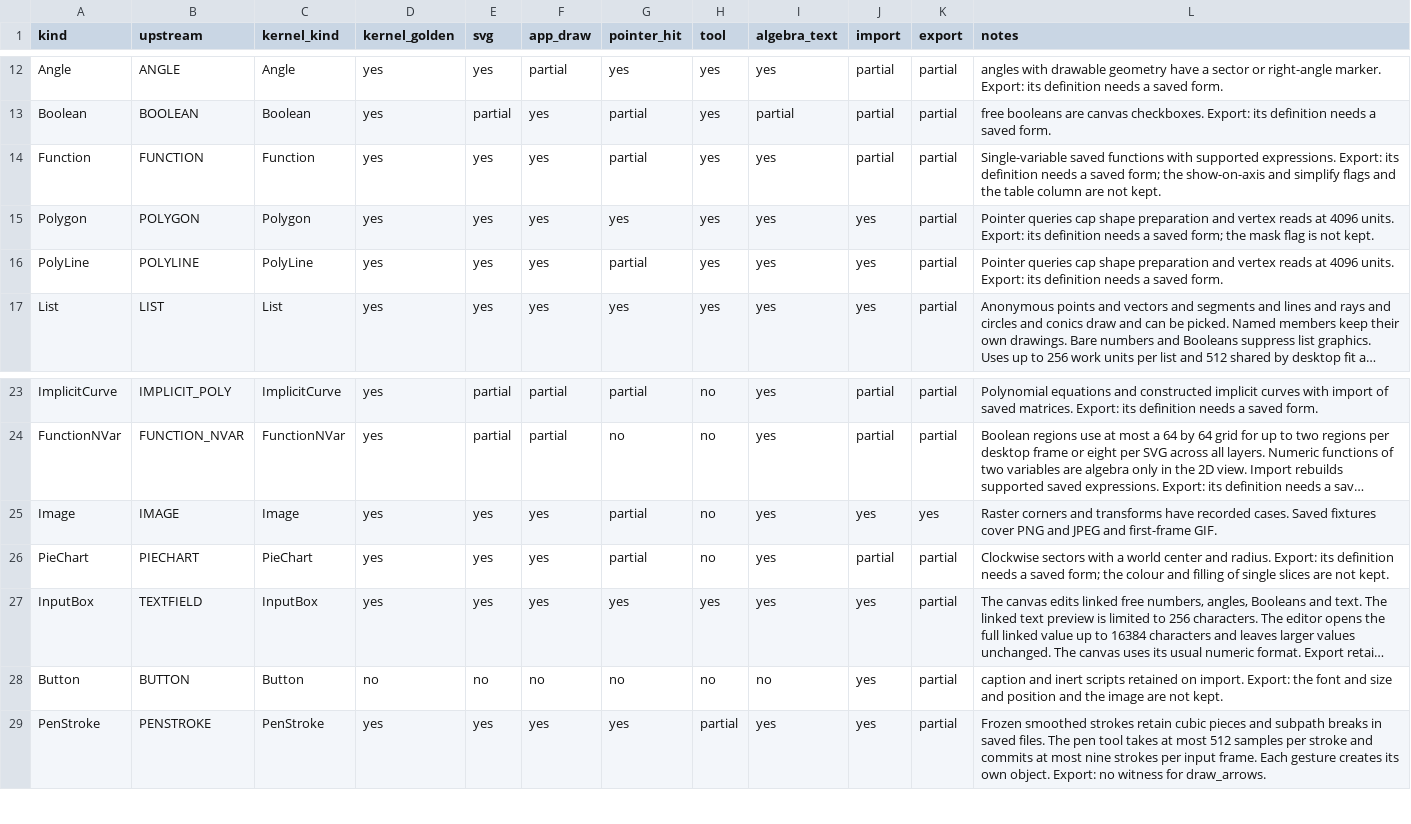
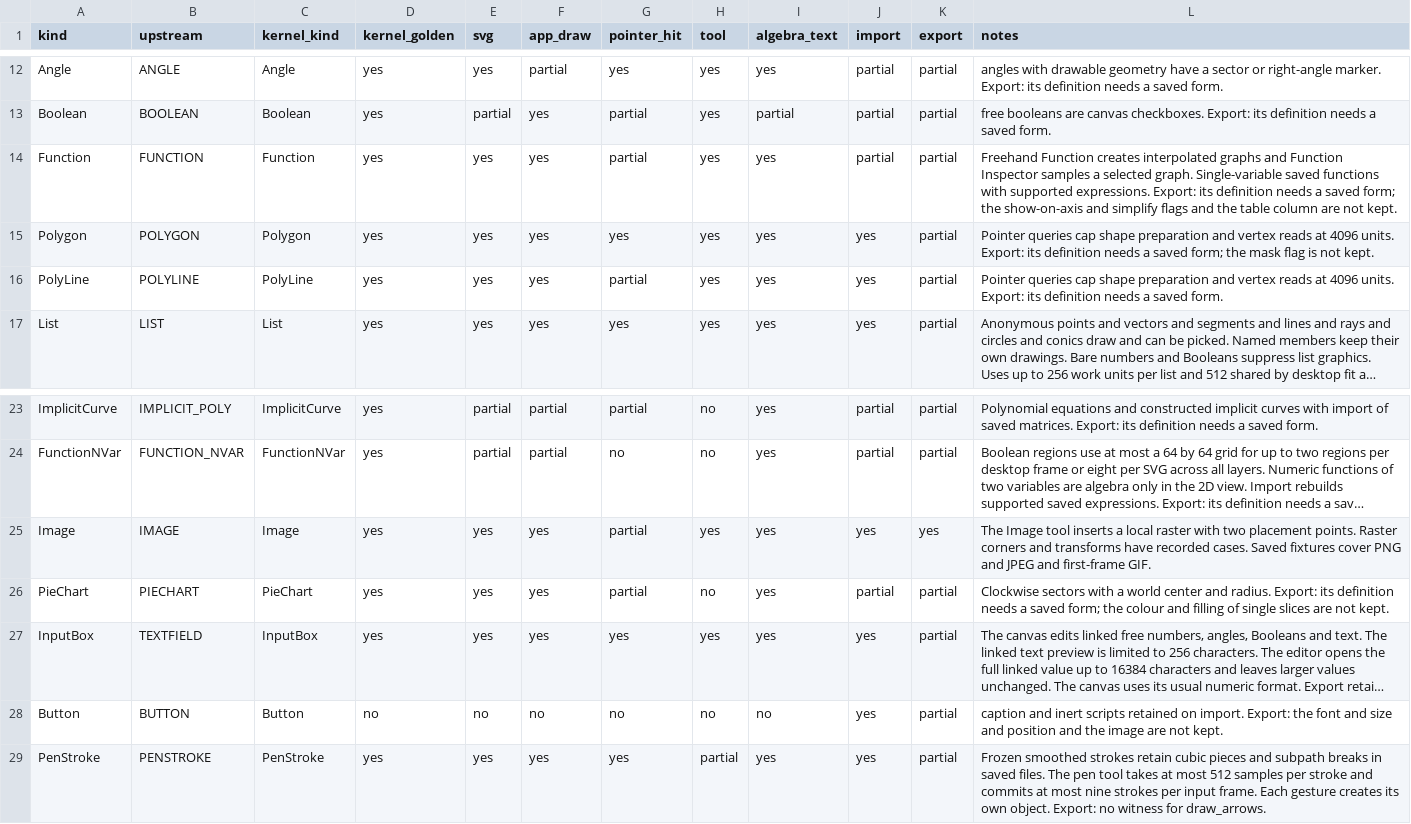
Before and after one commit to jash90/geokernel, a CSV file: docs/kinds.csv, drawn as a sheet; only a part is shown, gaps mark what is left out; long unchanged cells end in …; the diff names each change by its address in the sheet, - before the commit and + after, or states it on an @@ line.

Commit message:
Add graphics editor and freehand tools (#118)
* Add graphics editor and freehand tools

* Fix export style witnesses and editor undo order

* Bound editor tool work and preserve tool results

```diff
--- a/docs/kinds.csv
+++ b/docs/kinds.csv
-L14 (notes): Single-variable saved…
+L14 (notes): Freehand Function creates interpolated graphs and Function Inspector samples a selected graph. Single-variable saved…
-H25 (tool): no
+H25 (tool): yes
-L25 (notes): Raster corners…
+L25 (notes): The Image tool inserts a local raster with two placement points. Raster corners…
```
Also changed, not shown: 43 other files.
